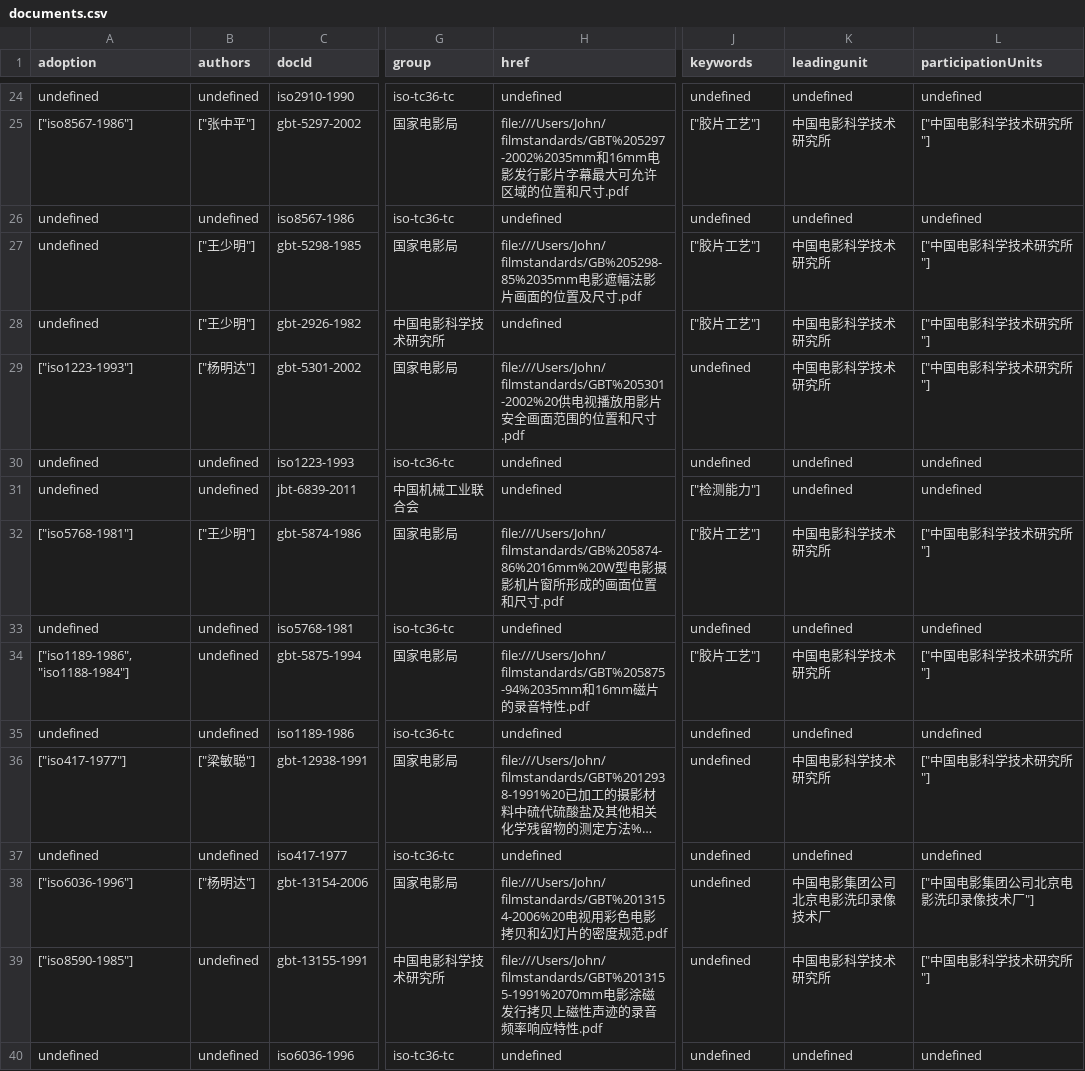
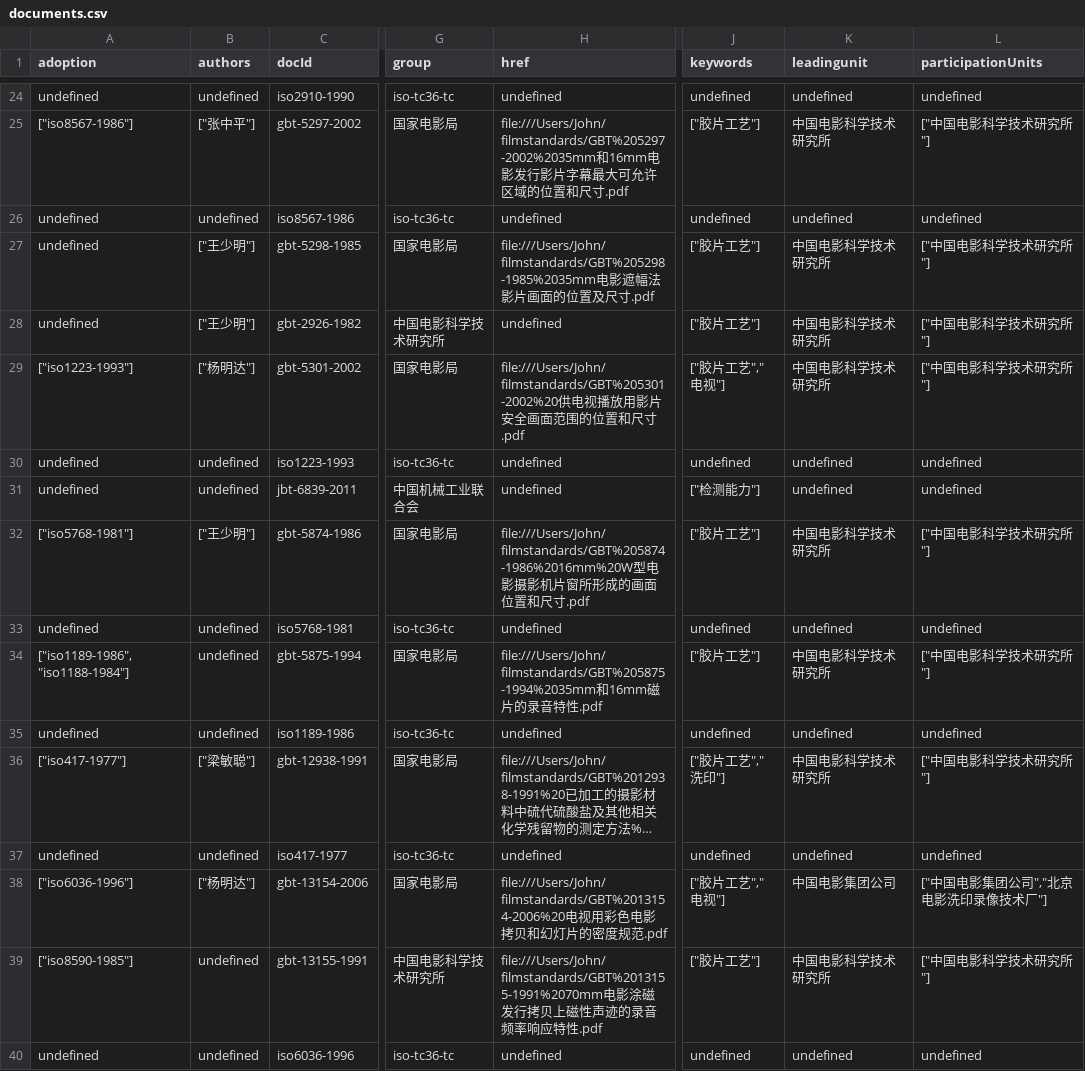
Before and after one commit to zhangzhangco/-, a CSV file: documents.csv, drawn as a sheet; only a part is shown, gaps mark what is left out; long unchanged cells end in …; the diff covers the shown part only; the diff names each change by its address in the sheet, - before the commit and + after, or states it on an @@ line.

```diff
--- a/documents.csv
+++ b/documents.csv
-H27 (href): file:///Users/John/filmstandards/GB%205298-85%2035mm电影…
+H27 (href): file:///Users/John/filmstandards/GBT%205298-1985%2035mm电影…
-J29 (keywords): undefined
+J29 (keywords): ["胶片工艺","电视"]
-H32 (href): file:///Users/John/filmstandards/GB%205874-86%2016mm%20W型电…
+H32 (href): file:///Users/John/filmstandards/GBT%205874-1986%2016mm%20W型电…
-H34 (href): file:///Users/John/filmstandards/GBT%205875-94%2035mm和16mm…
+H34 (href): file:///Users/John/filmstandards/GBT%205875-1994%2035mm和16mm…
-J36 (keywords): undefined
+J36 (keywords): ["胶片工艺","洗印"]
-J38 (keywords): undefined
+J38 (keywords): ["胶片工艺","电视"]
-K38 (leadingunit): 中国电影集团公司北京电影洗印录像技术厂
+K38 (leadingunit): 中国电影集团公司
-L38 (participationUnits): ["中国电影集团公司北京电影洗印录像技术厂"]
+L38 (participationUnits): ["中国电影集团公司","北京电影洗印录像技术厂"]
-J39 (keywords): undefined
+J39 (keywords): ["胶片工艺"]
```
Also changed, not shown: 2 added rows and 41 edited cells elsewhere in this file, 4 other files.
